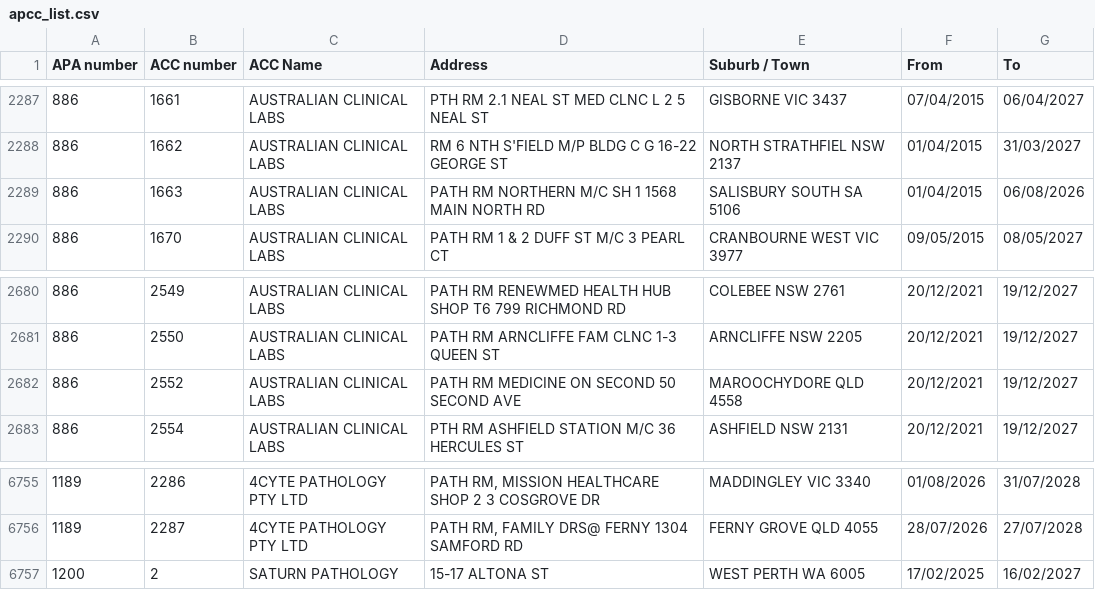
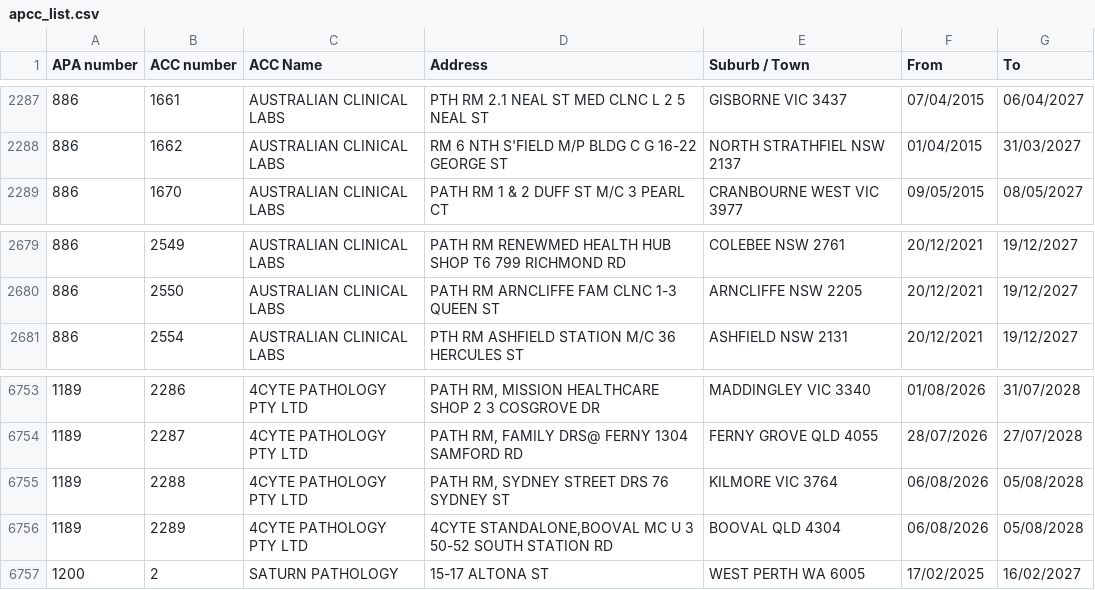
Before and after one commit to nwbort/apcc, a CSV file: apcc_list.csv, drawn as a sheet; only a part is shown, gaps mark what is left out; removed rows and columns are numbered as before the commit, all else as after; the diff names each change by its address in the sheet, - before the commit and + after, or states it on an @@ line.

```diff
--- a/apcc_list.csv
+++ b/apcc_list.csv
-row 2289: 886 | 1663 | AUSTRALIAN CLINICAL LABS | PATH RM NORTHERN M/C SH 1 1568 MAIN NORTH RD | SALISBURY SOUTH SA 5106 | 01/04/2015 | 06/08/2026
-row 2682: 886 | 2552 | AUSTRALIAN CLINICAL LABS | PATH RM MEDICINE ON SECOND 50 SECOND AVE | MAROOCHYDORE QLD 4558 | 20/12/2021 | 19/12/2027
+row 6755: 1189 | 2288 | 4CYTE PATHOLOGY PTY LTD | PATH RM, SYDNEY STREET DRS 76 SYDNEY ST | KILMORE VIC 3764 | 06/08/2026 | 05/08/2028
+row 6756: 1189 | 2289 | 4CYTE PATHOLOGY PTY LTD | 4CYTE STANDALONE,BOOVAL MC U 3 50-52 SOUTH STATION RD | BOOVAL QLD 4304 | 06/08/2026 | 05/08/2028
```
